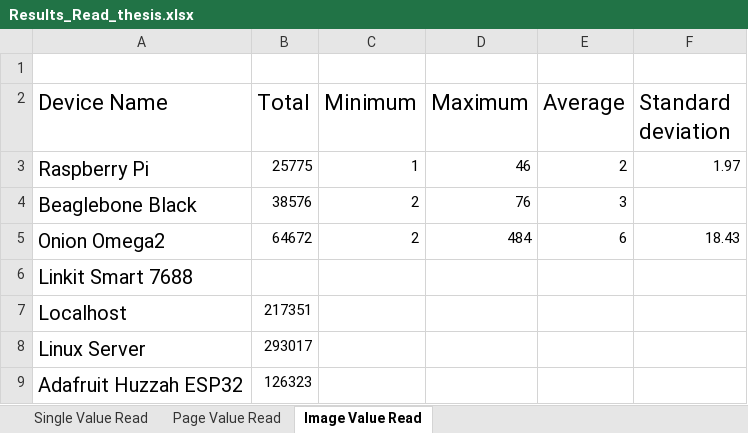
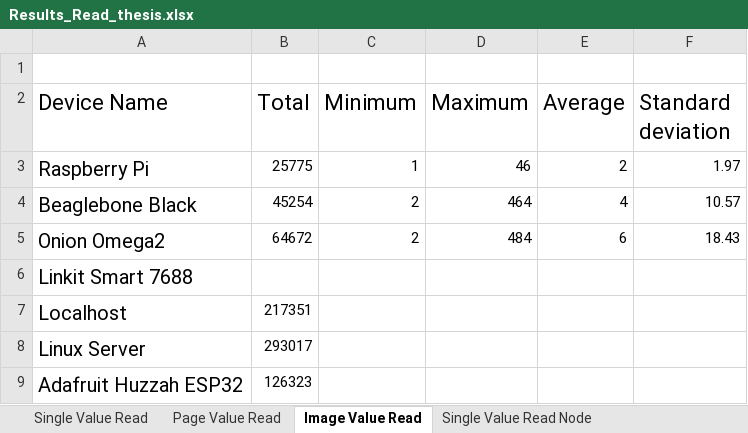
Before and after one commit to cbaser/OPC_UA_GUI_Automation, an Excel workbook: Results/Results_Read_thesis.xlsx, sheet Image Value Read, drawn as a sheet; values as stored, in another font and other column widths than the file's, no borders; charts and pictures not drawn; the diff names each change by its address in the sheet, - before the commit and + after, or states it on an @@ line.

```diff
--- a/Results/Results_Read_thesis.xlsx (sheet Image Value Read)
+++ b/Results/Results_Read_thesis.xlsx (sheet Image Value Read)
+sheet tab: Single Value Read Node
-B4 (Total): 38576
+B4 (Total): 45254
-D4 (Maximum): 76
+D4 (Maximum): 464
-E4 (Average): 3
+E4 (Average): 4
-F4 (Standard deviation): (empty)
+F4 (Standard deviation): 10.57
```
Also changed, not shown: sheet Page Value Read, other sheet tabs, charts or pictures, 10 other files.
